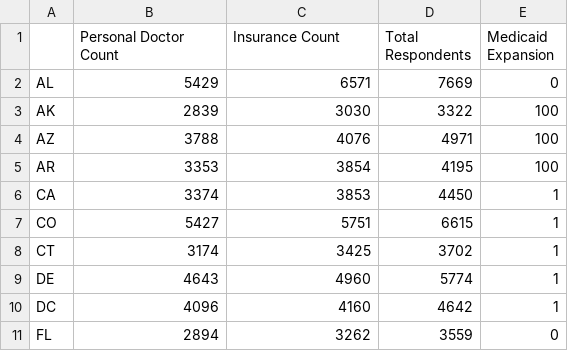
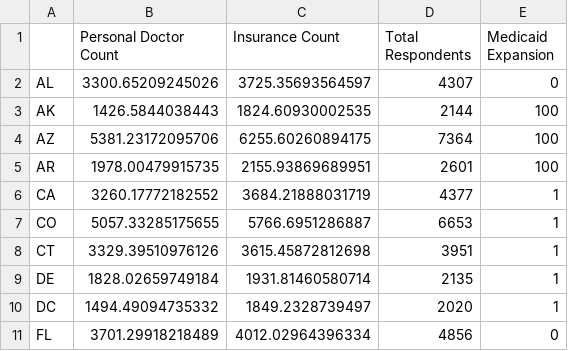
Before and after one commit to AGDeighan/STA585-Final_Project, a CSV file: data/2014 counts.csv, drawn as a sheet; only a part is shown; the diff covers the shown part only.

```diff
--- a/data/2014 counts.csv
+++ b/data/2014 counts.csv
@@ -1,11 +1,11 @@
 "","Personal Doctor Count","Insurance Count","Total Respondents","Medicaid Expansion"
-"AL",5429,6571,7669,0
-"AK",2839,3030,3322,100
-"AZ",3788,4076,4971,100
-"AR",3353,3854,4195,100
-"CA",3374,3853,4450,1
-"CO",5427,5751,6615,1
-"CT",3174,3425,3702,1
-"DE",4643,4960,5774,1
-"DC",4096,4160,4642,1
-"FL",2894,3262,3559,0
+"AL",3300.65209245026,3725.35693564597,4307,0
+"AK",1426.5844038443,1824.60930002535,2144,100
+"AZ",5381.23172095706,6255.60260894175,7364,100
+"AR",1978.00479915735,2155.93869689951,2601,100
+"CA",3260.17772182552,3684.21888031719,4377,1
+"CO",5057.33285175655,5766.6951286887,6653,1
+"CT",3329.39510976126,3615.45872812698,3951,1
+"DE",1828.02659749184,1931.81460580714,2135,1
+"DC",1494.49094735332,1849.2328739497,2020,1
+"FL",3701.29918218489,4012.02964396334,4856,0
```
Also changed, not shown: 129 edited cells elsewhere in this file, data/2011 counts.csv, data/2012 test counts.csv, 17 other files.
